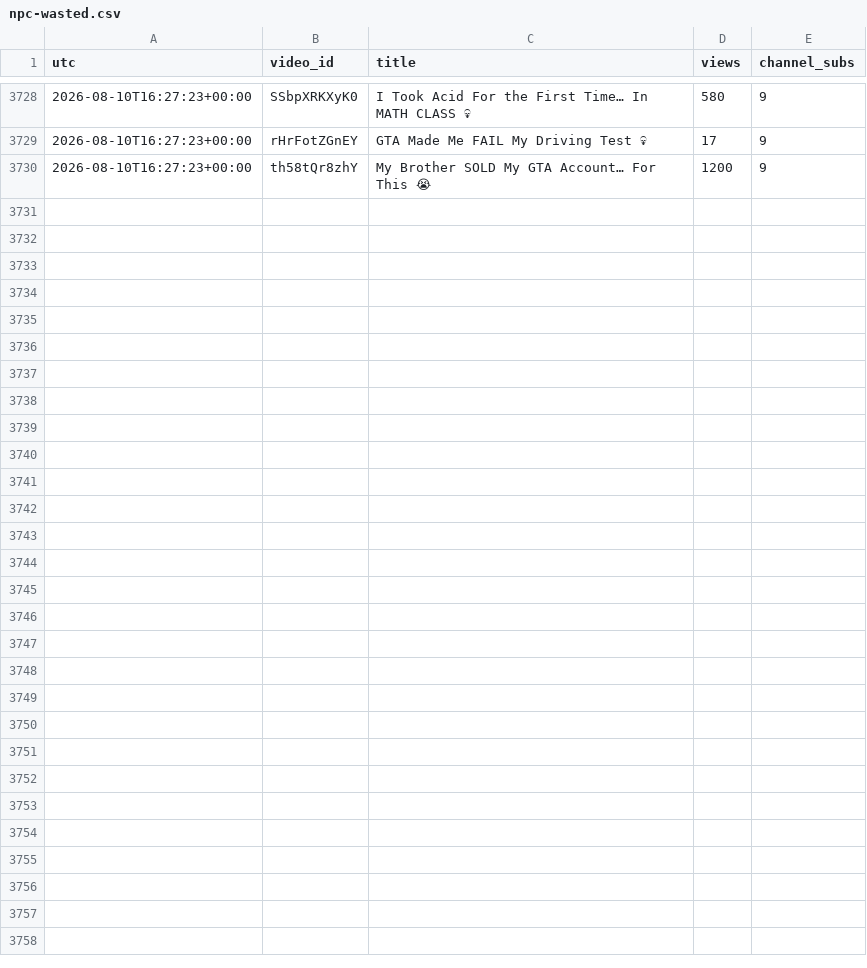
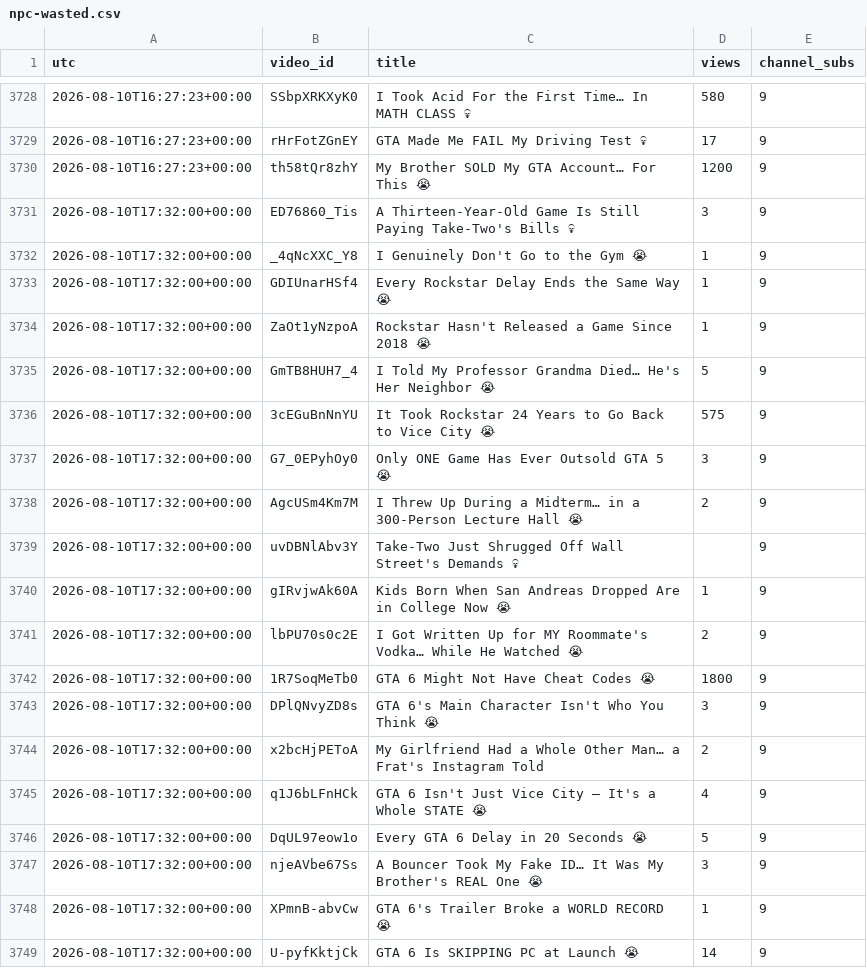
Before and after one commit to keegan-07/yt-stats, a CSV file: stats/npc-wasted.csv, drawn as a sheet; only a part is shown, gaps mark what is left out; the diff covers the shown part only; the diff names each change by its address in the sheet, - before the commit and + after, or states it on an @@ line.

```diff
--- a/stats/npc-wasted.csv
+++ b/stats/npc-wasted.csv
+row 3731: 2026-08-10T17:32:00+00:00 | ED76860_Tis | A Thirteen-Year-Old Game Is Still Paying Take-Two's Bills 💀 | 3 | 9
+row 3732: 2026-08-10T17:32:00+00:00 | _4qNcXXC_Y8 | I Genuinely Don't Go to the Gym 😭 | 1 | 9
+row 3733: 2026-08-10T17:32:00+00:00 | GDIUnarHSf4 | Every Rockstar Delay Ends the Same Way 😭 | 1 | 9
+row 3734: 2026-08-10T17:32:00+00:00 | ZaOt1yNzpoA | Rockstar Hasn't Released a Game Since 2018 😭 | 1 | 9
+row 3735: 2026-08-10T17:32:00+00:00 | GmTB8HUH7_4 | I Told My Professor Grandma Died… He's Her Neighbor 😭 | 5 | 9
+row 3736: 2026-08-10T17:32:00+00:00 | 3cEGuBnNnYU | It Took Rockstar 24 Years to Go Back to Vice City 😭 | 575 | 9
+row 3737: 2026-08-10T17:32:00+00:00 | G7_0EPyhOy0 | Only ONE Game Has Ever Outsold GTA 5 😭 | 3 | 9
+row 3738: 2026-08-10T17:32:00+00:00 | AgcUSm4Km7M | I Threw Up During a Midterm… in a 300-Person Lecture Hall 😭 | 2 | 9
+row 3739: 2026-08-10T17:32:00+00:00 | uvDBNlAbv3Y | Take-Two Just Shrugged Off Wall Street's Demands 💀 |  | 9
+row 3740: 2026-08-10T17:32:00+00:00 | gIRvjwAk60A | Kids Born When San Andreas Dropped Are in College Now 😭 | 1 | 9
+row 3741: 2026-08-10T17:32:00+00:00 | lbPU70s0c2E | I Got Written Up for MY Roommate's Vodka… While He Watched 😭 | 2 | 9
+row 3742: 2026-08-10T17:32:00+00:00 | 1R7SoqMeTb0 | GTA 6 Might Not Have Cheat Codes 😭 | 1800 | 9
+row 3743: 2026-08-10T17:32:00+00:00 | DPlQNvyZD8s | GTA 6's Main Character Isn't Who You Think 😭 | 3 | 9
+row 3744: 2026-08-10T17:32:00+00:00 | x2bcHjPEToA | My Girlfriend Had a Whole Other Man… a Frat's Instagram Told | 2 | 9
+row 3745: 2026-08-10T17:32:00+00:00 | q1J6bLFnHCk | GTA 6 Isn't Just Vice City — It's a Whole STATE 😭 | 4 | 9
+row 3746: 2026-08-10T17:32:00+00:00 | DqUL97eow1o | Every GTA 6 Delay in 20 Seconds 😭 | 5 | 9
+row 3747: 2026-08-10T17:32:00+00:00 | njeAVbe67Ss | A Bouncer Took My Fake ID… It Was My Brother's REAL One 😭 | 3 | 9
+row 3748: 2026-08-10T17:32:00+00:00 | XPmnB-abvCw | GTA 6's Trailer Broke a WORLD RECORD 😭 | 1 | 9
+row 3749: 2026-08-10T17:32:00+00:00 | U-pyfKktjCk | GTA 6 Is SKIPPING PC at Launch 😭 | 14 | 9
```
Also changed, not shown: 18 added rows elsewhere in this file.
